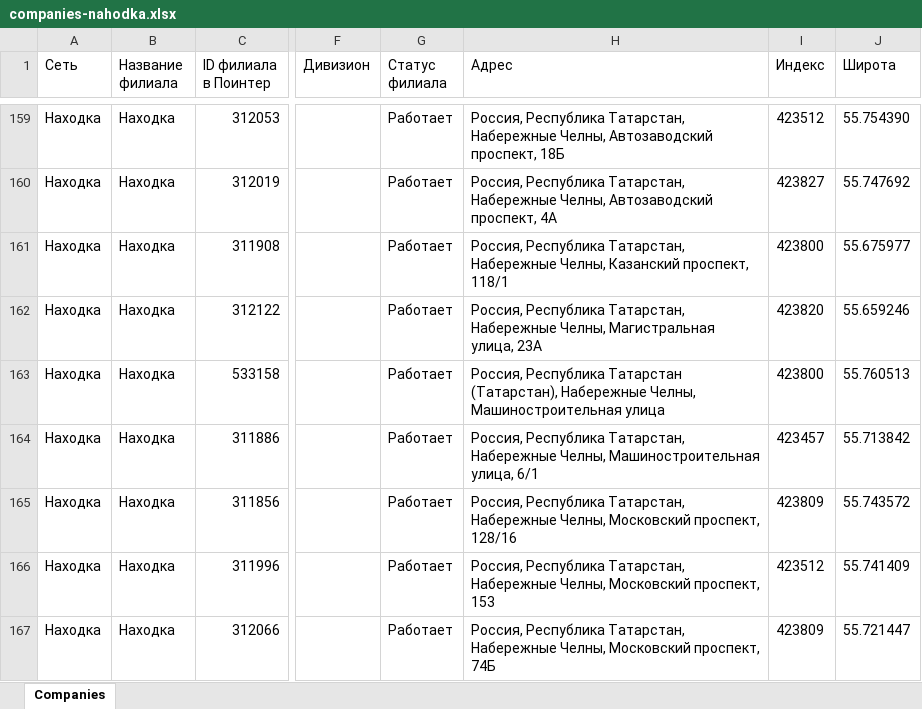
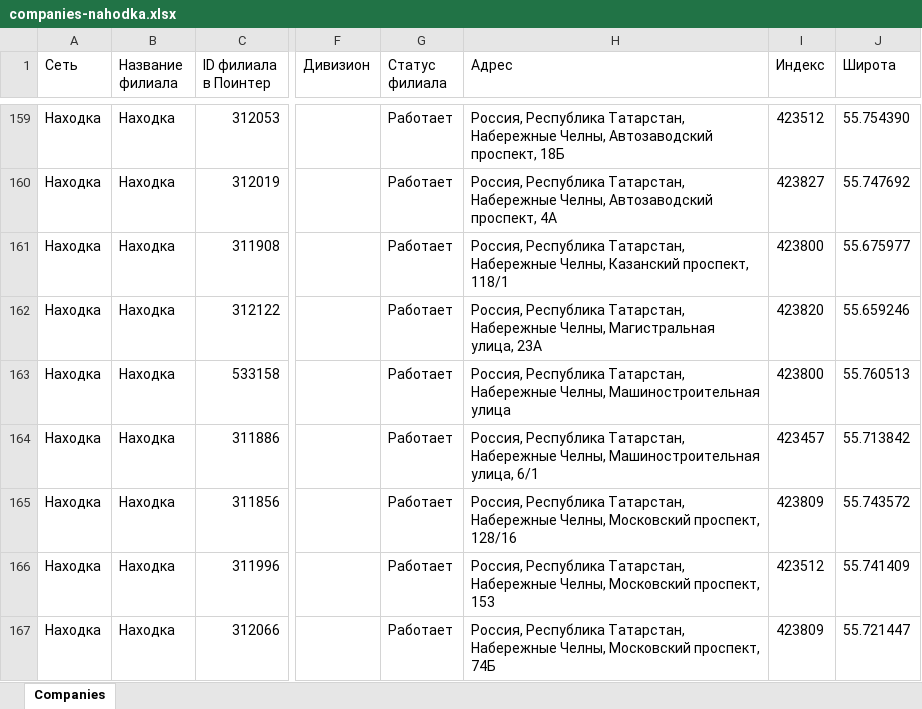
Before and after one commit to nahodka-magazin/my-excel-files, an Excel workbook: uploads/companies-nahodka.xlsx, sheet Companies, drawn as a sheet; only a part is shown, gaps mark what is left out; values as stored, in another font and other column widths than the file's, no borders; the diff names each change by its address in the sheet, - before the commit and + after, or states it on an @@ line.

Commit message:
Обновление файла companies-nahodka.xlsx

```diff
--- a/uploads/companies-nahodka.xlsx (sheet Companies)
+++ b/uploads/companies-nahodka.xlsx (sheet Companies)
-H163 (Адрес): Россия, Республика Татарстан (Татарстан), Набережные Челны,…
+H163 (Адрес): Россия, Республика Татарстан, Набережные Челны,…
```
